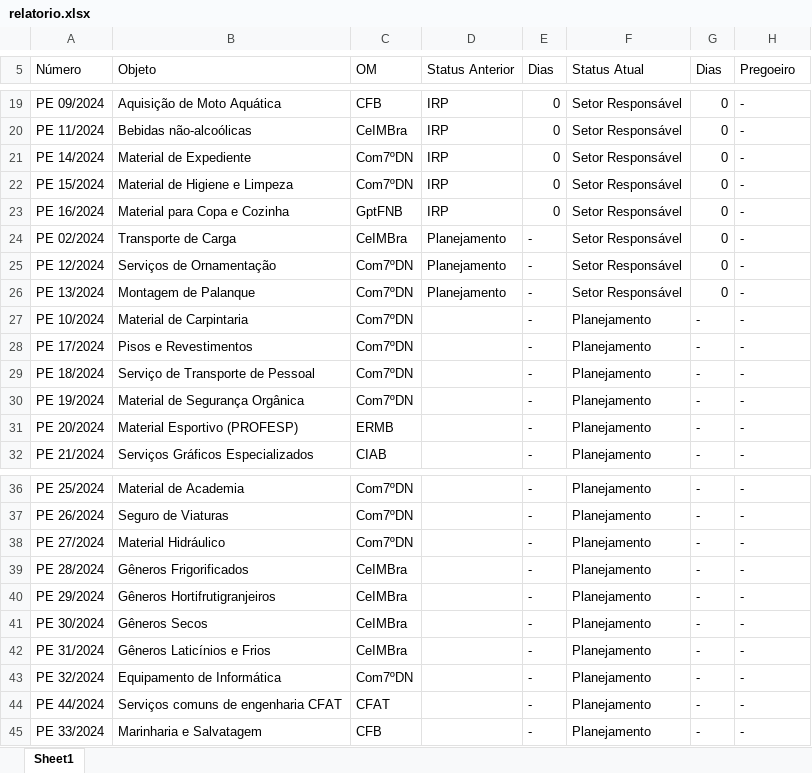
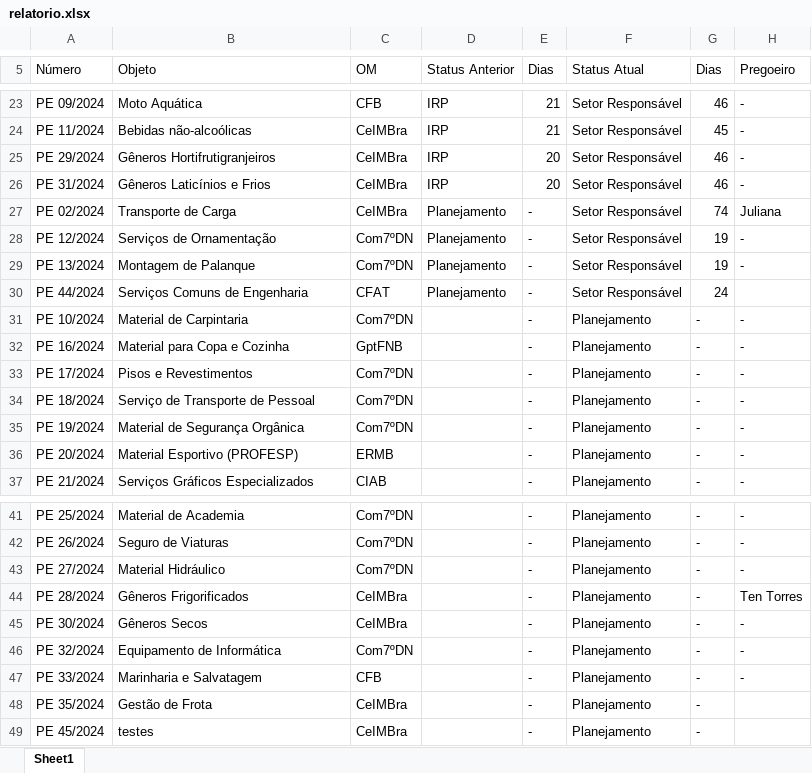
Before and after one commit to Guilhermeksc/licitacao360, an Excel workbook: relatorio.xlsx, sheet Sheet1, drawn as a sheet; only a part is shown, gaps mark what is left out; values as stored, in another font and other column widths than the file's, no cell formats; removed rows and columns are numbered as before the commit, all else as after; the diff covers the shown part only; the diff names each change by its address in the sheet, - before the commit and + after, or states it on an @@ line.

```diff
--- a/relatorio.xlsx (sheet Sheet1)
+++ b/relatorio.xlsx (sheet Sheet1)
-B23 (Objeto): Aquisição de Moto Aquática
+B23 (Objeto): Moto Aquática
-E23:E24 (Dias): 0
+E23:E24 (Dias): 21
-G23 (Dias): 0
+G23 (Dias): 46
-G24 (Dias): 0
+G24 (Dias): 45
-row 21: PE 14/2024 | Material de Expediente | Com7ºDN | IRP | 0 | Setor Responsável | 0 | -
-row 22: PE 15/2024 | Material de Higiene e Limpeza | Com7ºDN | IRP | 0 | Setor Responsável | 0 | -
-row 23: PE 16/2024 | Material para Copa e Cozinha | GptFNB | IRP | 0 | Setor Responsável | 0 | -
+row 25: PE 29/2024 | Gêneros Hortifrutigranjeiros | CeIMBra | IRP | 20 | Setor Responsável | 46 | -
+row 26: PE 31/2024 | Gêneros Laticínios e Frios | CeIMBra | IRP | 20 | Setor Responsável | 46 | -
-G27 (Dias): 0
+G27 (Dias): 74
-H27 (Pregoeiro): -
+H27 (Pregoeiro): Juliana
-G28:G29 (Dias): 0
+G28:G29 (Dias): 19
+row 30: PE 44/2024 | Serviços Comuns de Engenharia | CFAT | Planejamento | - | Setor Responsável | 24
+row 32: PE 16/2024 | Material para Copa e Cozinha | GptFNB |  | - | Planejamento | - | -
-H44 (Pregoeiro): -
+H44 (Pregoeiro): Ten Torres
-row 40: PE 29/2024 | Gêneros Hortifrutigranjeiros | CeIMBra |  | - | Planejamento | - | -
-row 42: PE 31/2024 | Gêneros Laticínios e Frios | CeIMBra |  | - | Planejamento | - | -
-row 44: PE 44/2024 | Serviços comuns de engenharia CFAT | CFAT |  | - | Planejamento | - | -
+row 48: PE 35/2024 | Gestão de Frota | CeIMBra |  | - | Planejamento | -
+row 49: PE 45/2024 | testes | CeIMBra |  | - | Planejamento | -
```
Also changed, not shown: 6 added rows, 2 removed rows and 23 edited cells elsewhere in this sheet, cell formats, 40 other files.
